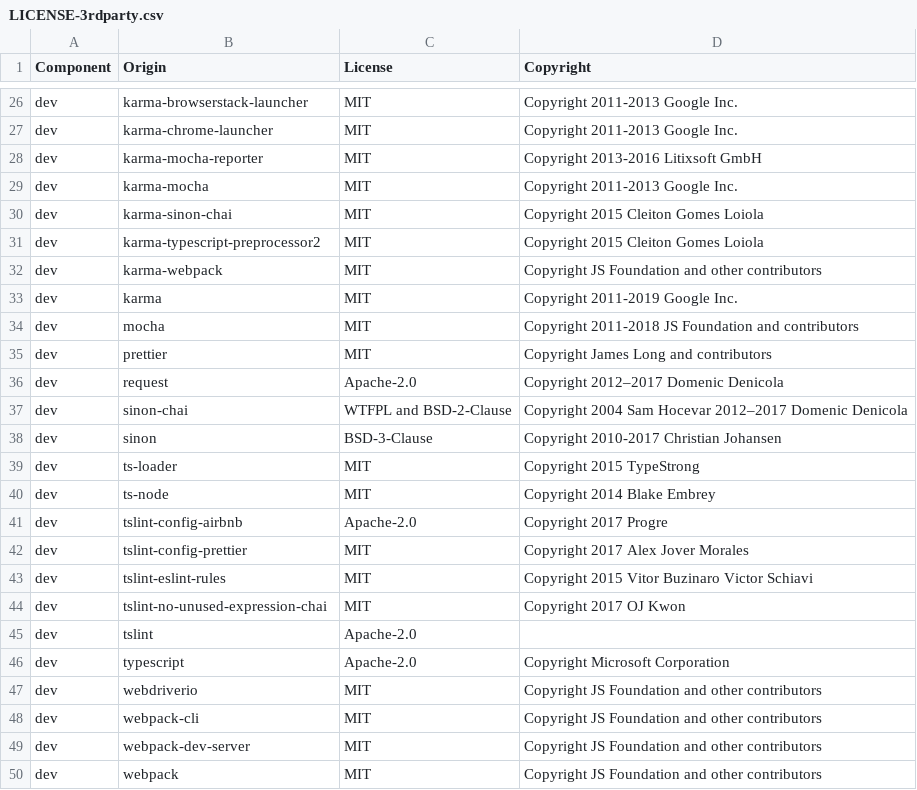
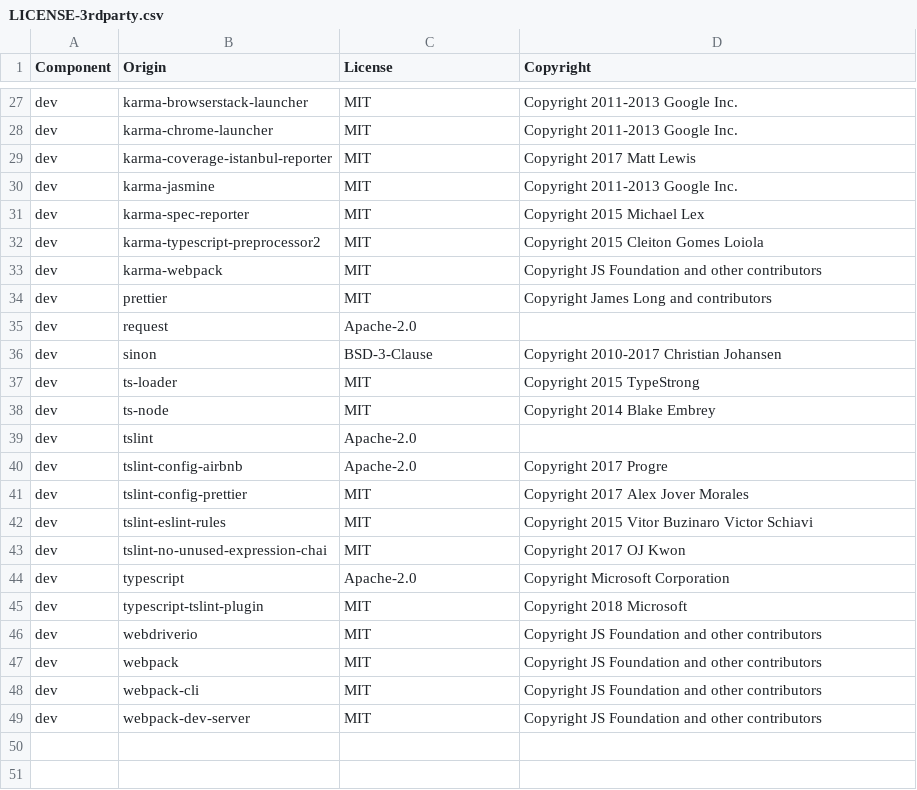
Before and after one commit to DataDog/browser-sdk, a CSV file: LICENSE-3rdparty.csv, drawn as a sheet; only a part is shown, gaps mark what is left out; the diff covers the shown part only.

```diff
--- a/LICENSE-3rdparty.csv
+++ b/LICENSE-3rdparty.csv
@@ -27,12 +28,9 @@ dev,karma-browserstack-launcher,MIT,Copyright 2011-2013 Google Inc.
 dev,karma-chrome-launcher,MIT,Copyright 2011-2013 Google Inc.
-dev,karma-mocha-reporter,MIT,Copyright 2013-2016 Litixsoft GmbH
-dev,karma-mocha,MIT,Copyright 2011-2013 Google Inc.
-dev,karma-sinon-chai,MIT,Copyright 2015 Cleiton Gomes Loiola
+dev,karma-coverage-istanbul-reporter,MIT,Copyright 2017 Matt Lewis
+dev,karma-jasmine,MIT,Copyright 2011-2013 Google Inc.
+dev,karma-spec-reporter,MIT,Copyright 2015 Michael Lex
 dev,karma-typescript-preprocessor2,MIT,Copyright 2015 Cleiton Gomes Loiola
 dev,karma-webpack,MIT,Copyright JS Foundation and other contributors
-dev,karma,MIT,Copyright 2011-2019 Google Inc.
-dev,mocha,MIT,Copyright 2011-2018 JS Foundation and contributors
 dev,prettier,MIT,Copyright James Long and contributors
-dev,request,Apache-2.0,Copyright 2012–2017 Domenic Denicola
-dev,sinon-chai,WTFPL and BSD-2-Clause,Copyright 2004 Sam Hocevar 2012–2017 Domenic Denicola
+dev,request,Apache-2.0,
 dev,sinon,BSD-3-Clause,Copyright 2010-2017 Christian Johansen
@@ -40,2 +38,3 @@ dev,ts-loader,MIT,Copyright 2015 TypeStrong
 dev,ts-node,MIT,Copyright 2014 Blake Embrey
+dev,tslint,Apache-2.0,
 dev,tslint-config-airbnb,Apache-2.0,Copyright 2017 Progre
@@ -44,7 +43,7 @@ dev,tslint-eslint-rules,MIT,Copyright 2015 Vitor Buzinaro Victor Schiavi
 dev,tslint-no-unused-expression-chai,MIT,Copyright 2017 OJ Kwon
-dev,tslint,Apache-2.0,
 dev,typescript,Apache-2.0,Copyright Microsoft Corporation
+dev,typescript-tslint-plugin,MIT,Copyright 2018 Microsoft
 dev,webdriverio,MIT,Copyright JS Foundation and other contributors
+dev,webpack,MIT,Copyright JS Foundation and other contributors
 dev,webpack-cli,MIT,Copyright JS Foundation and other contributors
 dev,webpack-dev-server,MIT,Copyright JS Foundation and other contributors
-dev,webpack,MIT,Copyright JS Foundation and other contributors
```
Also changed, not shown: 6 added rows, 6 removed rows and 1 edited cell elsewhere in this file.
